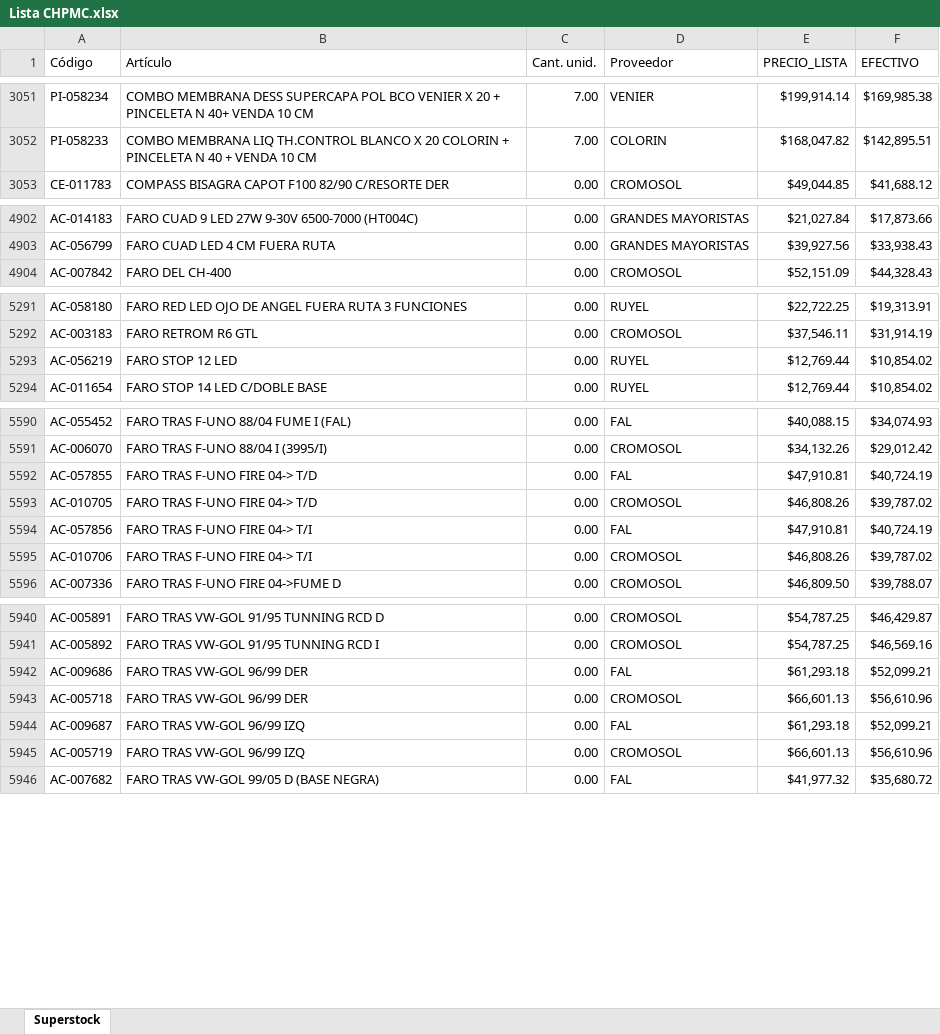
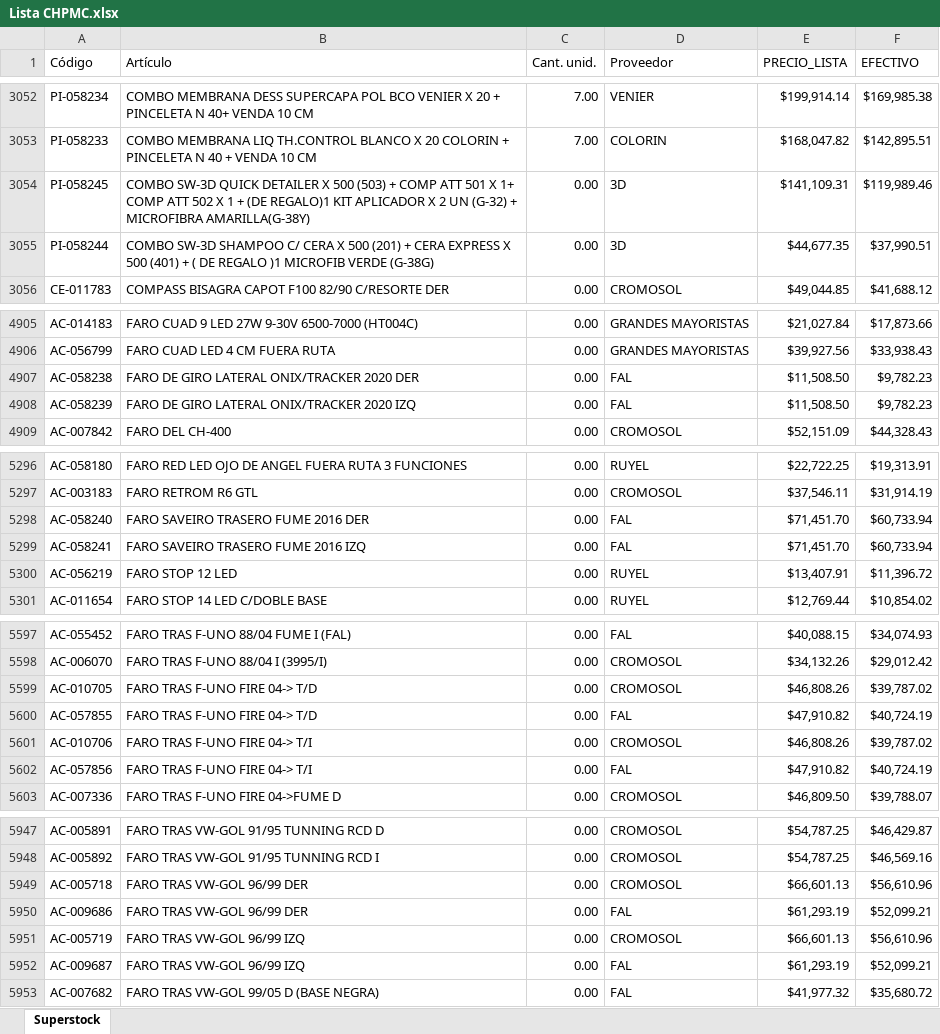
Before and after one commit to RGLopez1982/consulta, an Excel workbook: Lista CHPMC.xlsx, sheet Superstock, drawn as a sheet; only a part is shown, gaps mark what is left out; values as stored, in another font and other column widths than the file's, no borders; removed rows and columns are numbered as before the commit, all else as after; the diff covers the shown part only; the diff names each change by its address in the sheet, - before the commit and + after, or states it on an @@ line.

Commit message:
Add files via upload

```diff
--- a/Lista CHPMC.xlsx (sheet Superstock)
+++ b/Lista CHPMC.xlsx (sheet Superstock)
+row 3054: PI-058245 | COMBO SW-3D QUICK DETAILER X 500 (503) + COMP ATT 501 X 1+ COMP ATT 502 X 1 + (DE REGALO)1 KIT APLICADOR X 2 UN (G-32) + MICROFIBRA AMARILLA(G-38Y) | 0.00 | 3D | $141,109.31 | $119,989.46
+row 3055: PI-058244 | COMBO SW-3D SHAMPOO C/ CERA X 500 (201) + CERA EXPRESS X 500 (401) + ( DE REGALO )1 MICROFIB VERDE (G-38G) | 0.00 | 3D | $44,677.35 | $37,990.51
+row 4907: AC-058238 | FARO DE GIRO LATERAL ONIX/TRACKER 2020 DER | 0.00 | FAL | $11,508.50 | $9,782.23
+row 4908: AC-058239 | FARO DE GIRO LATERAL ONIX/TRACKER 2020 IZQ | 0.00 | FAL | $11,508.50 | $9,782.23
+row 5298: AC-058240 | FARO SAVEIRO TRASERO FUME 2016 DER | 0.00 | FAL | $71,451.70 | $60,733.94
+row 5299: AC-058241 | FARO SAVEIRO TRASERO FUME 2016 IZQ | 0.00 | FAL | $71,451.70 | $60,733.94
-E5300 (PRECIO_LISTA): $12,769.44
+E5300 (PRECIO_LISTA): $13,407.91
-F5300 (EFECTIVO): $10,854.02
+F5300 (EFECTIVO): $11,396.72
-row 5592: AC-057855 | FARO TRAS F-UNO FIRE 04-> T/D | 0.00 | FAL | $47,910.81 | $40,724.19
-A5600 (Código): AC-057856
+A5600 (Código): AC-057855
-B5600 (Artículo): FARO TRAS F-UNO FIRE 04-> T/I
+B5600 (Artículo): FARO TRAS F-UNO FIRE 04-> T/D
-E5600 (PRECIO_LISTA): $47,910.81
+E5600 (PRECIO_LISTA): $47,910.82
+row 5602: AC-057856 | FARO TRAS F-UNO FIRE 04-> T/I | 0.00 | FAL | $47,910.82 | $40,724.19
-row 5942: AC-009686 | FARO TRAS VW-GOL 96/99 DER | 0.00 | FAL | $61,293.18 | $52,099.21
-A5950 (Código): AC-009687
+A5950 (Código): AC-009686
-B5950 (Artículo): FARO TRAS VW-GOL 96/99 IZQ
+B5950 (Artículo): FARO TRAS VW-GOL 96/99 DER
-E5950 (PRECIO_LISTA): $61,293.18
+E5950 (PRECIO_LISTA): $61,293.19
+row 5952: AC-009687 | FARO TRAS VW-GOL 96/99 IZQ | 0.00 | FAL | $61,293.19 | $52,099.21
```
Also changed, not shown: 5 added rows, 4 moved rows and 219 edited cells elsewhere in this sheet.
